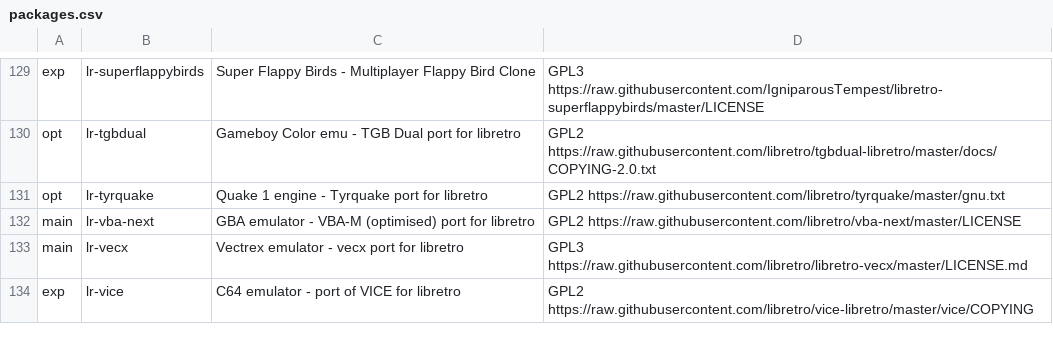
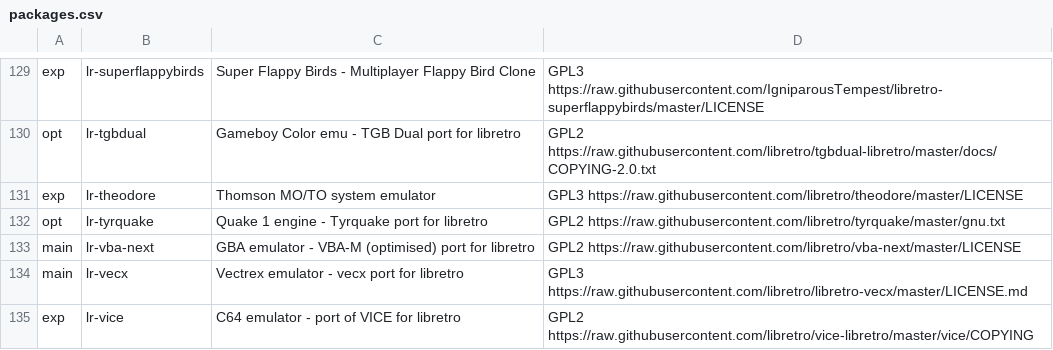
Before and after one commit to mmatyas/retropie-pkglicences, a CSV file: packages.csv, drawn as a sheet; only a part is shown, gaps mark what is left out; the diff names each change by its address in the sheet, - before the commit and + after, or states it on an @@ line.

Commit message:
Deploy mmatyas/retropie-pkglicences to github.com/mmatyas/retropie-pkglicences.git:gh-pages

```diff
--- a/packages.csv
+++ b/packages.csv
+row 131: exp | lr-theodore | Thomson MO/TO system emulator | GPL3 https://raw.githubusercontent.com/libretro/theodore/master/LICENSE
```
Also changed, not shown: 1 other file.
